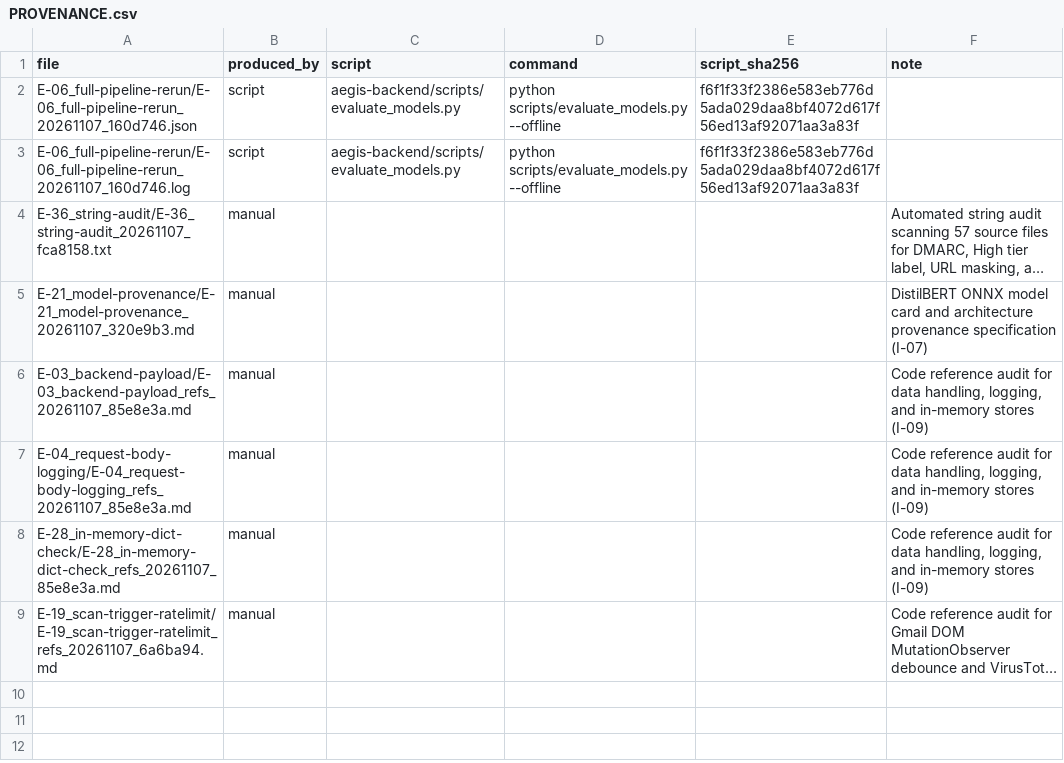
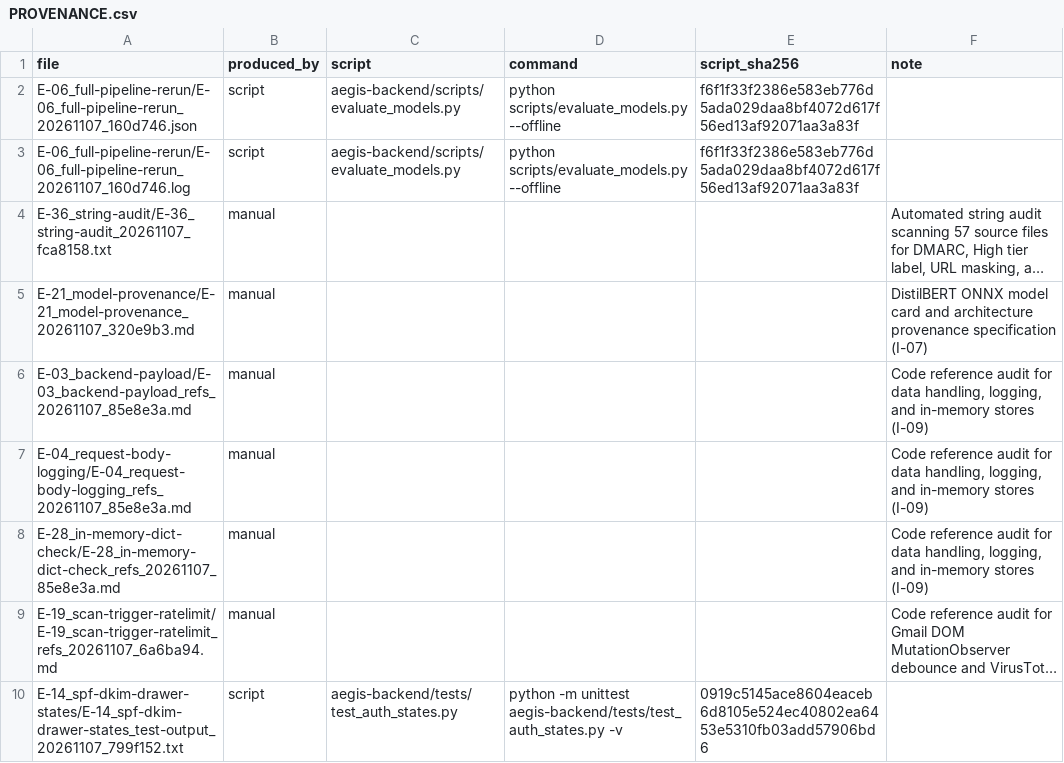
Before and after one commit to j4ffyy/Aegis-Phishing-Context-Analyzer, a CSV file: evidence/PROVENANCE.csv, drawn as a sheet; long unchanged cells end in …; the diff names each change by its address in the sheet, - before the commit and + after, or states it on an @@ line.

```diff
--- a/evidence/PROVENANCE.csv
+++ b/evidence/PROVENANCE.csv
+row 10: E-14_spf-dkim-drawer-states/E-14_spf-dkim-drawer-states_test-output_20261107_799f152.txt | script | aegis-backend/tests/test_auth_states.py | python -m unittest aegis-backend/tests/test_auth_states.py -v | 0919c5145ace8604eaceb6d8105e524ec40802ea6453e5310fb03add57906bd6
```
Also changed, not shown: evidence/EVIDENCE_INDEX.csv, 3 other files.
